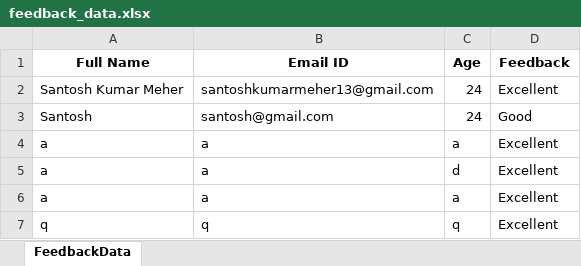
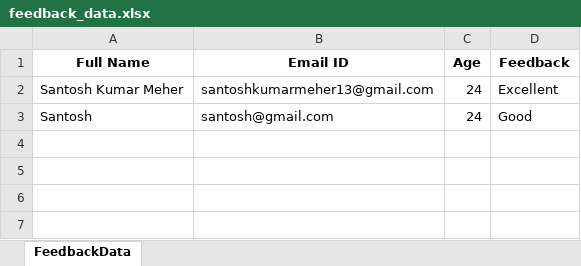
Before and after one commit to santoshkumarmeher/desktop_application_python_gui, an Excel workbook: feedback_data.xlsx, sheet FeedbackData, drawn as a sheet; values as stored, in another font and other column widths than the file's, no borders; the diff names each change by its address in the sheet, - before the commit and + after, or states it on an @@ line.

Commit message:
Improved UI

```diff
--- a/feedback_data.xlsx (sheet FeedbackData)
+++ b/feedback_data.xlsx (sheet FeedbackData)
-row 4: a | a | a | Excellent
-row 5: a | a | d | Excellent
-row 6: a | a | a | Excellent
-row 7: q | q | q | Excellent
```
